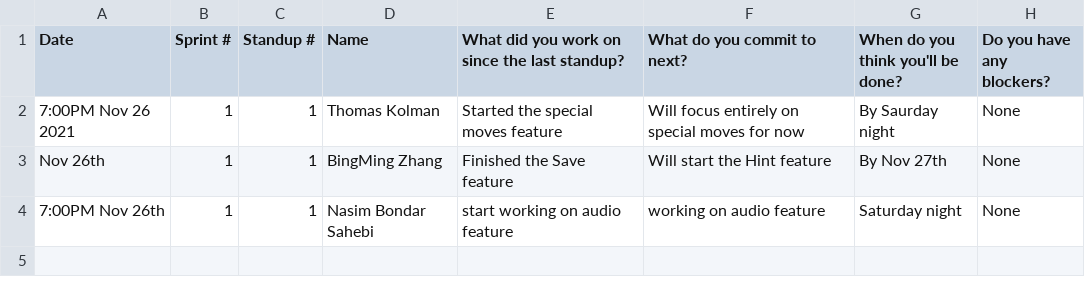
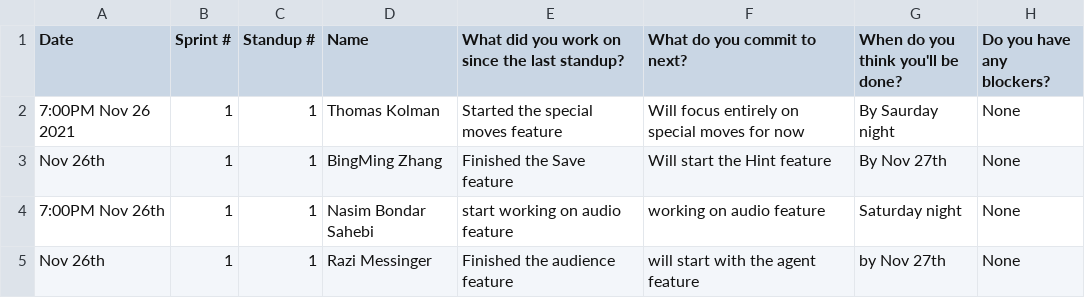
Before and after one commit to sogolsahebi/Threemusketeers-JavaAdventure, a CSV file: doc/s1/standups/standup1.csv, drawn as a sheet; the diff names each change by its address in the sheet, - before the commit and + after, or states it on an @@ line.

Commit message:
Update standup1.csv

```diff
--- a/doc/s1/standups/standup1.csv
+++ b/doc/s1/standups/standup1.csv
+row 5: Nov 26th | 1 | 1 | Razi Messinger | Finished the audience feature | will start with the agent feature | by Nov 27th | None
```
